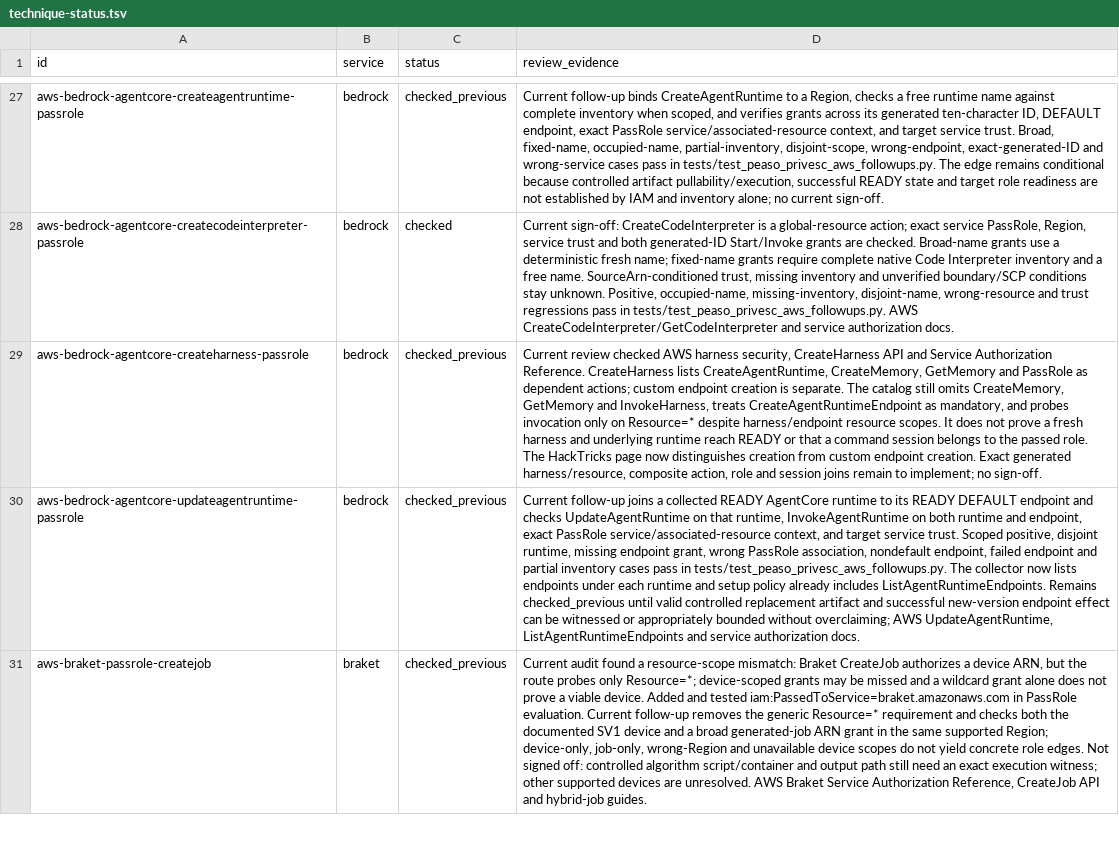
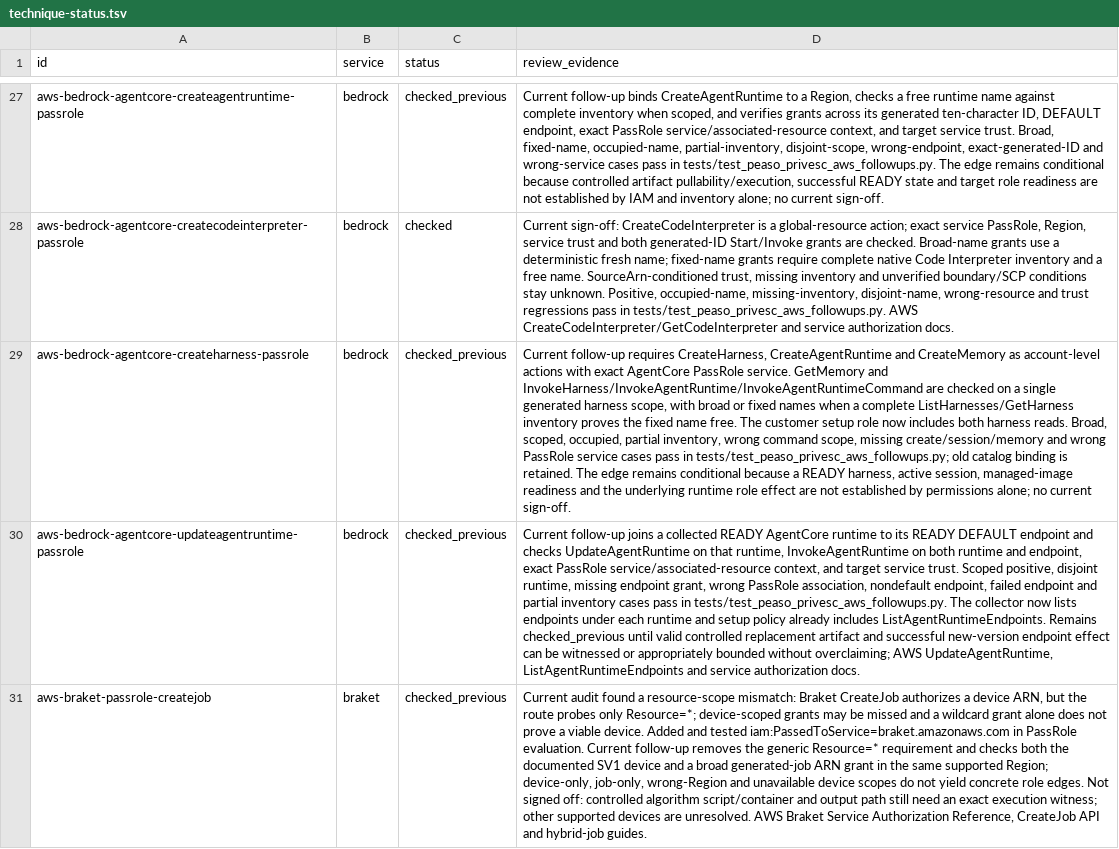
Before and after one commit to peass-ng/Blue-CloudPEASS, a TSV file: work_aws_privesc_review/technique-status.tsv, drawn as a sheet; only a part is shown, gaps mark what is left out; the diff names each change by its address in the sheet, - before the commit and + after, or states it on an @@ line.

Commit message:
Bind AgentCore harness creation to composite IAM and generated scope

```diff
--- a/work_aws_privesc_review/technique-status.tsv
+++ b/work_aws_privesc_review/technique-status.tsv
-D29 (review_evidence): Current review checked AWS harness security, CreateHarness API and Service Authorization Reference. CreateHarness lists CreateAgentRuntime, CreateMemory, GetMemory and PassRole as dependent actions; custom endpoint creation is separate. The catalog still omits CreateMemory, GetMemory and InvokeHarness, treats CreateAgentRuntimeEndpoint as mandatory, and probes invocation only on Resource=* despite harness/endpoint resource scopes. It does not prove a fresh harness and underlying runtime reach READY or that a command session belongs to the passed role. The HackTricks page now distinguishes creation from custom endpoint creation. Exact generated harness/resource, composite action, role and session joins remain to implement; no sign-off.
+D29 (review_evidence): Current follow-up requires CreateHarness, CreateAgentRuntime and CreateMemory as account-level actions with exact AgentCore PassRole service. GetMemory and InvokeHarness/InvokeAgentRuntime/InvokeAgentRuntimeCommand are checked on a single generated harness scope, with broad or fixed names when a complete ListHarnesses/GetHarness inventory proves the fixed name free. The customer setup role now includes both harness reads. Broad, scoped, occupied, partial inventory, wrong command scope, missing create/session/memory and wrong PassRole service cases pass in tests/test_peaso_privesc_aws_followups.py; old catalog binding is retained. The edge remains conditional because a READY harness, active session, managed-image readiness and the underlying runtime role effect are not established by permissions alone; no current sign-off.
```
Also changed, not shown: work_aws_privesc_review/page-status.tsv, 13 other files.
